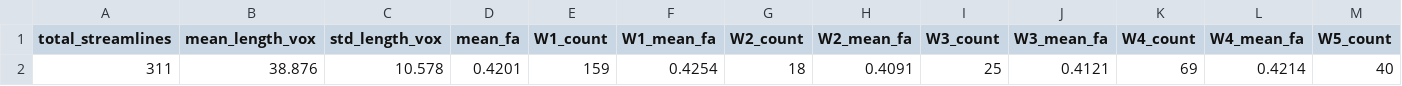
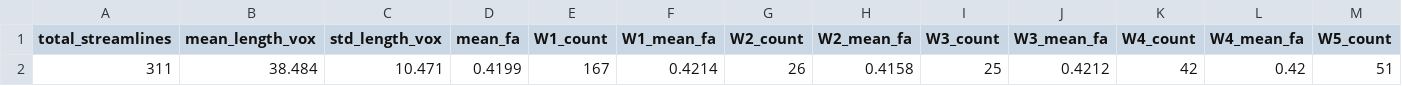
Before and after one commit to Archesz/inCCsight, a CSV file: data/example/000117/tract_stats.csv, drawn as a sheet; only a part is shown; removed rows and columns are numbered as before the commit, all else as after; rows hold the shown columns only; the diff names each change by its address in the sheet, - before the commit and + after, or states it on an @@ line.

```diff
--- a/data/example/000117/tract_stats.csv
+++ b/data/example/000117/tract_stats.csv
-row 2: 311 | 38.876 | 10.578 | 0.4201 | 159 | 0.4254 | 18 | 0.4091 | 25 | 0.4121 | 69 | 0.4214 | 40
+row 2: 311 | 38.484 | 10.471 | 0.4199 | 167 | 0.4214 | 26 | 0.4158 | 25 | 0.4212 | 42 | 0.42 | 51
```
Also changed, not shown: data/example/000251/tract_stats.csv, data/example/000530/tract_stats.csv, 30 other files.
